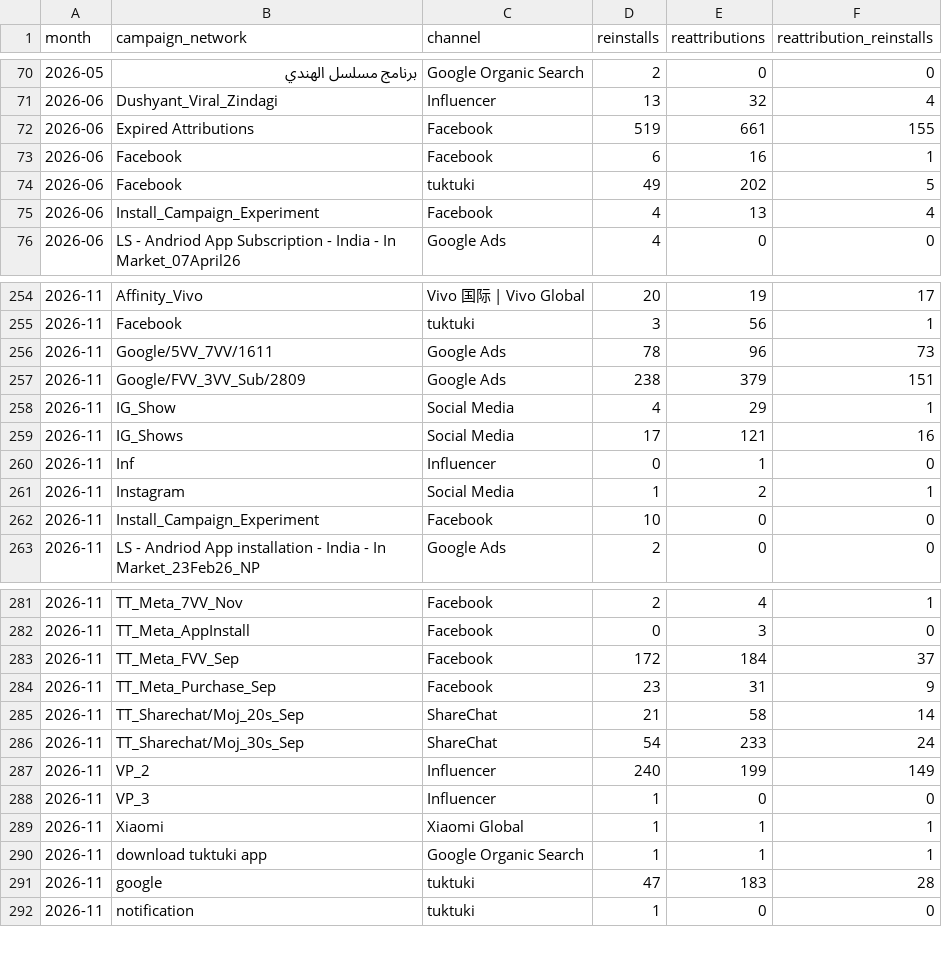
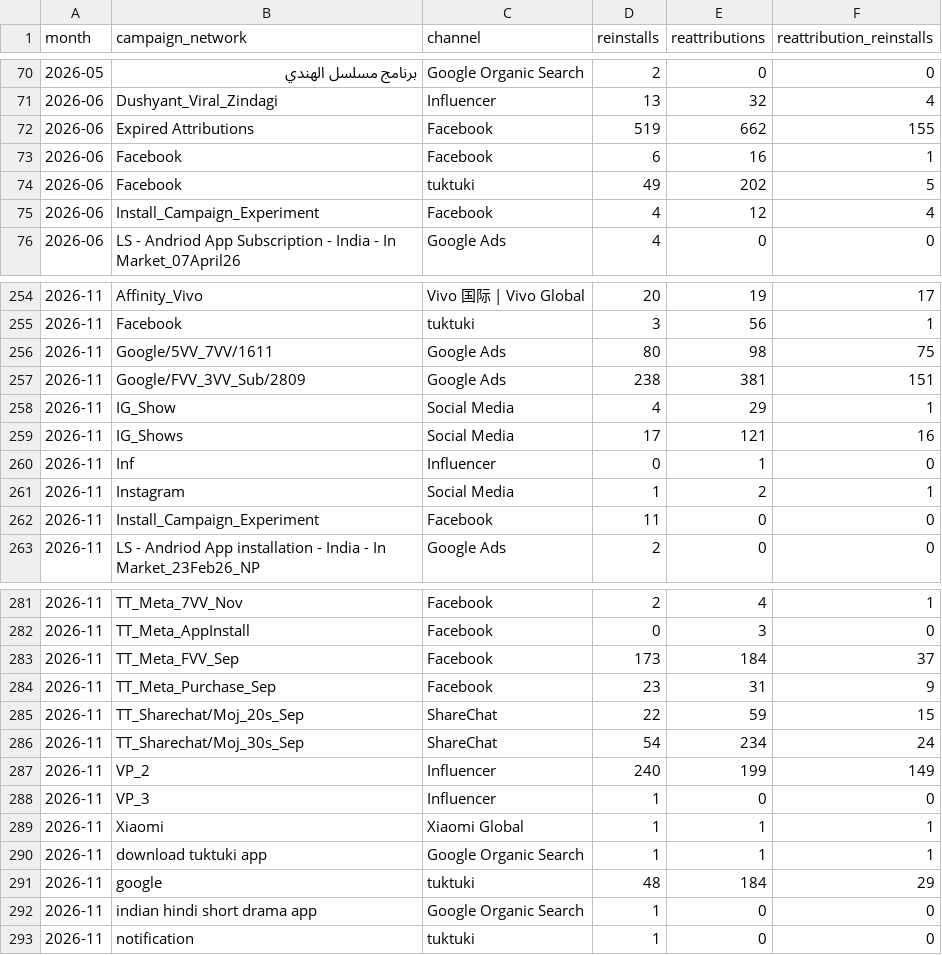
Before and after one commit to kshitijbhatiakaul/tuktuki-master-tracker, a CSV file: data/behaviour/backcamp.csv, drawn as a sheet; only a part is shown, gaps mark what is left out; the diff covers the shown part only.

```diff
--- a/data/behaviour/backcamp.csv
+++ b/data/behaviour/backcamp.csv
@@ -71,6 +71,6 @@ month,campaign_network,channel,reinstalls,reattributions,reattribution_reinstall
 2026-06,Dushyant_Viral_Zindagi,Influencer,13,32,4
-2026-06,Expired Attributions,Facebook,519,661,155
+2026-06,Expired Attributions,Facebook,519,662,155
 2026-06,Facebook,Facebook,6,16,1
 2026-06,Facebook,tuktuki,49,202,5
-2026-06,Install_Campaign_Experiment,Facebook,4,13,4
+2026-06,Install_Campaign_Experiment,Facebook,4,12,4
 2026-06,LS - Andriod App Subscription - India - In Market_07April26,Google Ads,4,0,0
@@ -255,4 +255,4 @@ month,campaign_network,channel,reinstalls,reattributions,reattribution_reinstall
 2026-11,Facebook,tuktuki,3,56,1
-2026-11,Google/5VV_7VV/1611,Google Ads,78,96,73
-2026-11,Google/FVV_3VV_Sub/2809,Google Ads,238,379,151
+2026-11,Google/5VV_7VV/1611,Google Ads,80,98,75
+2026-11,Google/FVV_3VV_Sub/2809,Google Ads,238,381,151
 2026-11,IG_Show,Social Media,4,29,1
@@ -261,3 +261,3 @@ month,campaign_network,channel,reinstalls,reattributions,reattribution_reinstall
 2026-11,Instagram,Social Media,1,2,1
-2026-11,Install_Campaign_Experiment,Facebook,10,0,0
+2026-11,Install_Campaign_Experiment,Facebook,11,0,0
 2026-11,LS - Andriod App installation - India - In Market_23Feb26_NP,Google Ads,2,0,0
@@ -282,6 +282,6 @@ month,campaign_network,channel,reinstalls,reattributions,reattribution_reinstall
 2026-11,TT_Meta_AppInstall,Facebook,0,3,0
-2026-11,TT_Meta_FVV_Sep,Facebook,172,184,37
+2026-11,TT_Meta_FVV_Sep,Facebook,173,184,37
 2026-11,TT_Meta_Purchase_Sep,Facebook,23,31,9
-2026-11,TT_Sharechat/Moj_20s_Sep,ShareChat,21,58,14
-2026-11,TT_Sharechat/Moj_30s_Sep,ShareChat,54,233,24
+2026-11,TT_Sharechat/Moj_20s_Sep,ShareChat,22,59,15
+2026-11,TT_Sharechat/Moj_30s_Sep,ShareChat,54,234,24
 2026-11,VP_2,Influencer,240,199,149
@@ -290,3 +290,4 @@ month,campaign_network,channel,reinstalls,reattributions,reattribution_reinstall
 2026-11,download tuktuki app,Google Organic Search,1,1,1
-2026-11,google,tuktuki,47,183,28
+2026-11,google,tuktuki,48,184,29
+2026-11,indian hindi short drama app,Google Organic Search,1,0,0
 2026-11,notification,tuktuki,1,0,0
```
Also changed, not shown: 5 edited cells elsewhere in this file, data/behaviour/channels.csv, data/behaviour/cohorts.csv, 18 other files.
